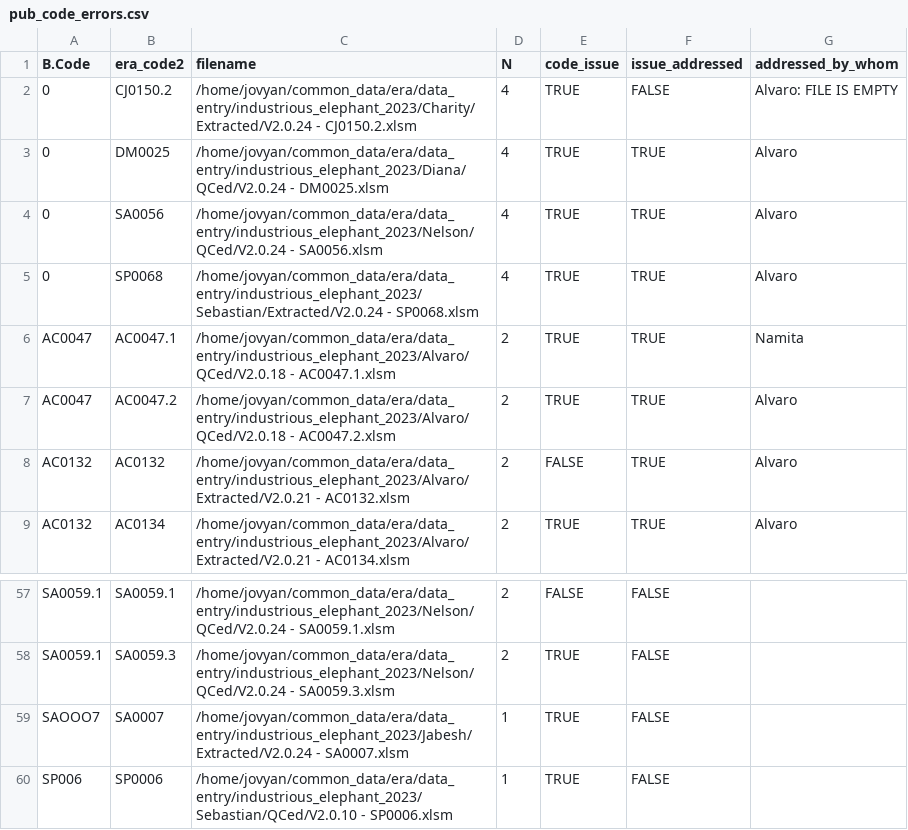
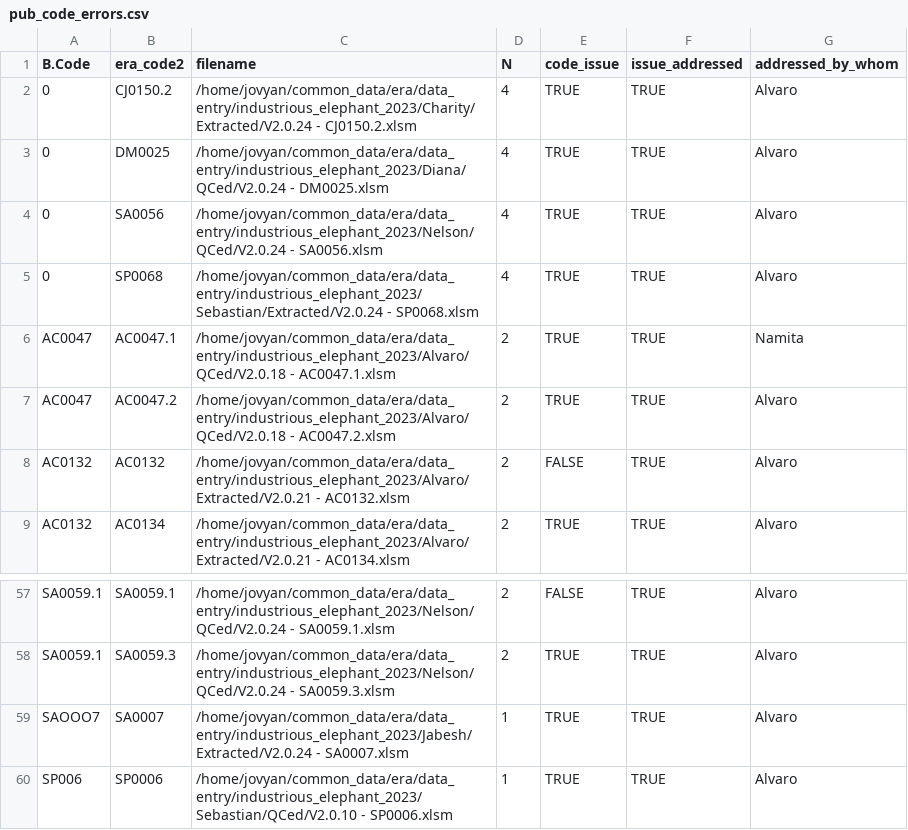
Before and after one commit to CIAT/ERA_dev, a CSV file: data/data_entry/industrious_elephant_2023/data_issues/pub_code_errors.csv, drawn as a sheet; only a part is shown, gaps mark what is left out; the diff covers the shown part only; the diff names each change by its address in the sheet, - before the commit and + after, or states it on an @@ line.

Commit message:
Update pub_code_errors.csv
All errors addressed

```diff
--- a/data/data_entry/industrious_elephant_2023/data_issues/pub_code_errors.csv
+++ b/data/data_entry/industrious_elephant_2023/data_issues/pub_code_errors.csv
-F2 (issue_addressed): FALSE
+F2 (issue_addressed): TRUE
-G2 (addressed_by_whom): Alvaro: FILE IS EMPTY
+G2 (addressed_by_whom): Alvaro
-F57:F60 (issue_addressed): FALSE
+F57:F60 (issue_addressed): TRUE
-G57:G60 (addressed_by_whom): (empty)
+G57:G60 (addressed_by_whom): Alvaro
```
Also changed, not shown: 52 edited cells elsewhere in this file.
